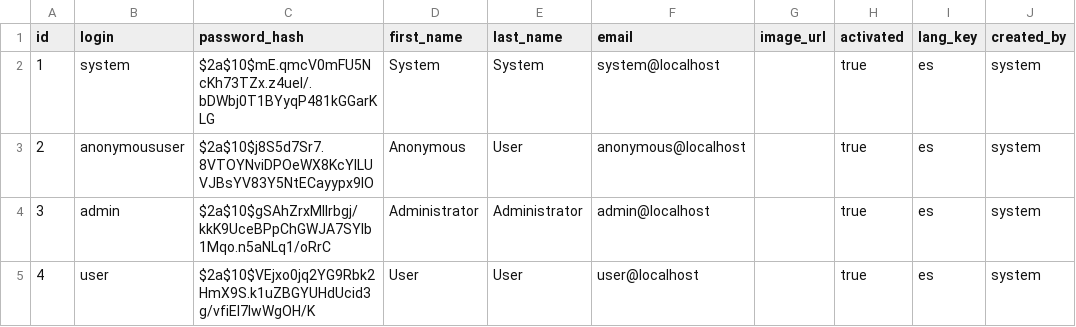
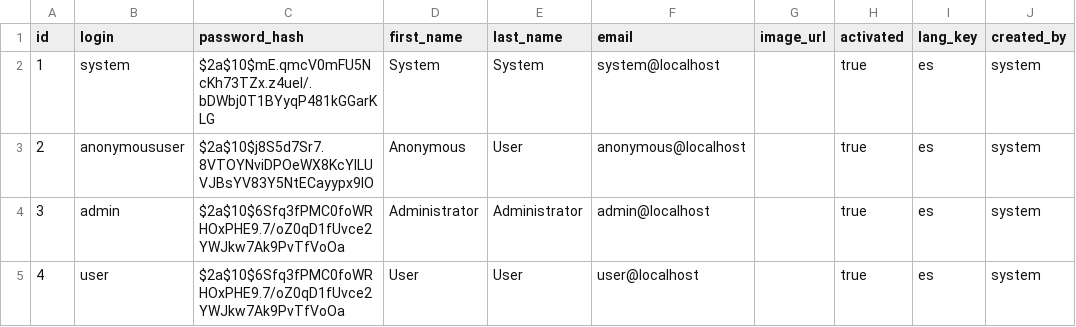
Before and after one commit to jmcaldino/portal, a CSV file: src/main/resources/config/liquibase/data/user.csv, drawn as a sheet; only a part is shown; the diff names each change by its address in the sheet, - before the commit and + after, or states it on an @@ line.

```diff
--- a/src/main/resources/config/liquibase/data/user.csv
+++ b/src/main/resources/config/liquibase/data/user.csv
-C4 (password_hash): $2a$10$gSAhZrxMllrbgj/kkK9UceBPpChGWJA7SYIb1Mqo.n5aNLq1/oRrC
+C4 (password_hash): $2a$10$6Sfq3fPMC0foWRHOxPHE9.7/oZ0qD1fUvce2YWJkw7Ak9PvTfVoOa
-C5 (password_hash): $2a$10$VEjxo0jq2YG9Rbk2HmX9S.k1uZBGYUHdUcid3g/vfiEl7lwWgOH/K
+C5 (password_hash): $2a$10$6Sfq3fPMC0foWRHOxPHE9.7/oZ0qD1fUvce2YWJkw7Ak9PvTfVoOa
```
Also changed, not shown: 24 other files.
